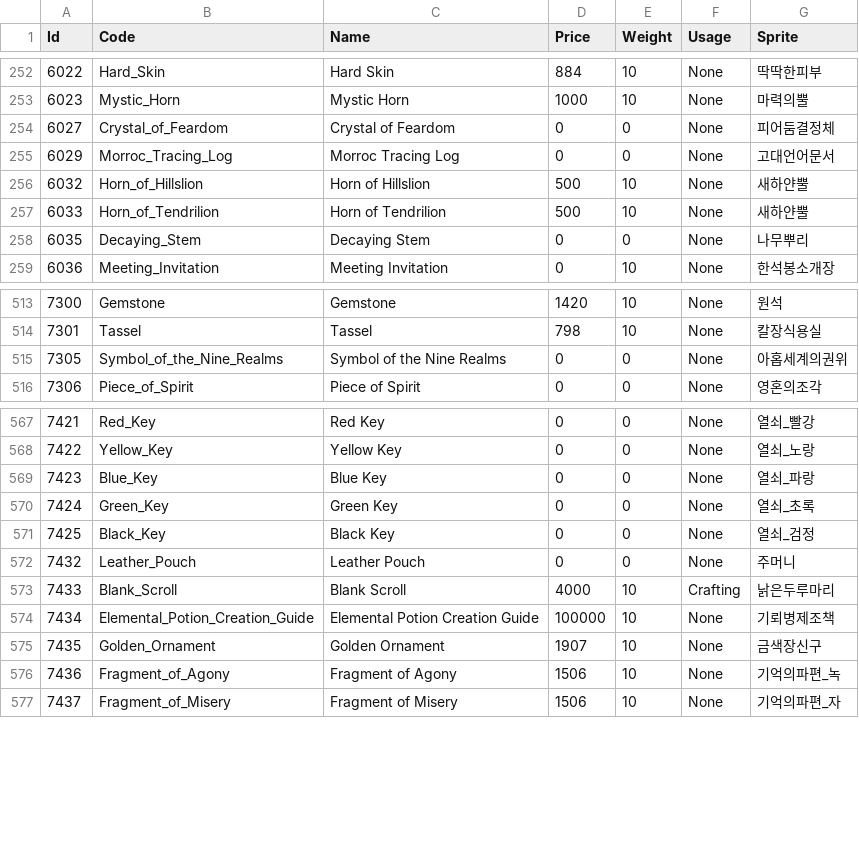
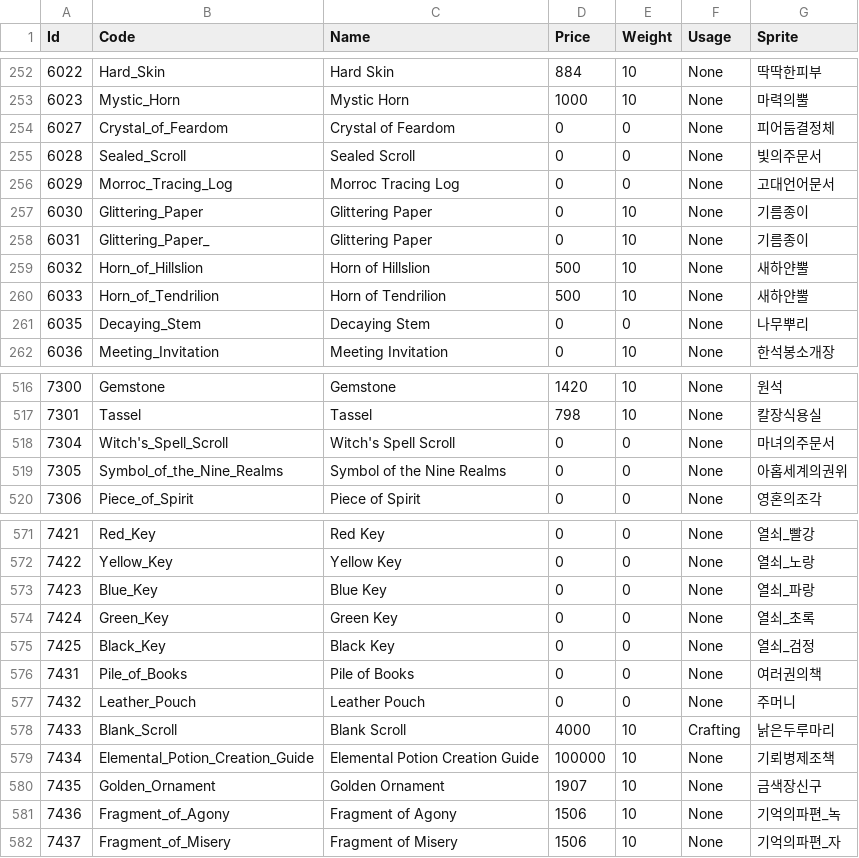
Before and after one commit to suthipongs10-a11y/ragrebuildproject, a CSV file: RoRebuildServer/GameConfig/ServerData/Db/ItemsRegular.csv, drawn as a sheet; only a part is shown, gaps mark what is left out.

```diff
--- a/RoRebuildServer/GameConfig/ServerData/Db/ItemsRegular.csv
+++ b/RoRebuildServer/GameConfig/ServerData/Db/ItemsRegular.csv
@@ -254,3 +254,6 @@ Id,Code,Name,Price,Weight,Usage,Sprite
 6027,Crystal_of_Feardom,Crystal of Feardom,0,0,None,피어둠결정체
+6028,Sealed_Scroll,Sealed Scroll,0,0,None,빛의주문서
 6029,Morroc_Tracing_Log,Morroc Tracing Log,0,0,None,고대언어문서
+6030,Glittering_Paper,Glittering Paper,0,10,None,기름종이
+6031,Glittering_Paper_,Glittering Paper,0,10,None,기름종이
 6032,Horn_of_Hillslion,Horn of Hillslion,500,10,None,새하얀뿔
@@ -514,2 +517,3 @@ Id,Code,Name,Price,Weight,Usage,Sprite
 7301,Tassel,Tassel,798,10,None,칼장식용실
+7304,Witch's_Spell_Scroll,Witch's Spell Scroll,0,0,None,마녀의주문서
 7305,Symbol_of_the_Nine_Realms,Symbol of the Nine Realms,0,0,None,아홉세계의권위
@@ -571,2 +575,3 @@ Id,Code,Name,Price,Weight,Usage,Sprite
 7425,Black_Key,Black Key,0,0,None,열쇠_검정
+7431,Pile_of_Books,Pile of Books,0,0,None,여러권의책
 7432,Leather_Pouch,Leather Pouch,0,0,None,주머니
```
Also changed, not shown: RoRebuildServer/GameConfig/ServerData/Db/ItemsUsable.csv, 8 other files.
